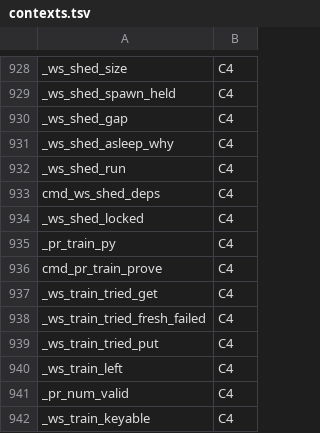
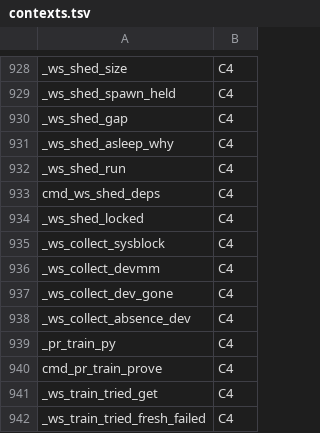
Before and after one commit to Synapsium-Labs/ccrc-pwa, a TSV file: ccd/contexts.tsv, drawn as a sheet; only a part is shown, gaps mark what is left out; the shorter side is filled out with more unchanged rows.

```diff
--- a/ccd/contexts.tsv
+++ b/ccd/contexts.tsv
@@ -934,2 +934,6 @@ cmd_ws_shed_deps	C4
 _ws_shed_locked	C4
+_ws_collect_sysblock	C4
+_ws_collect_devmm	C4
+_ws_collect_dev_gone	C4
+_ws_collect_absence_dev	C4
 _pr_train_py	C4
```
Also changed, not shown: 13 other files.
